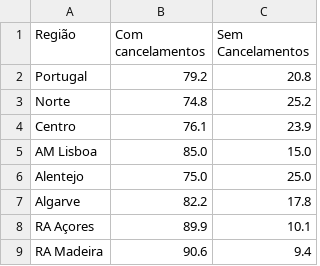
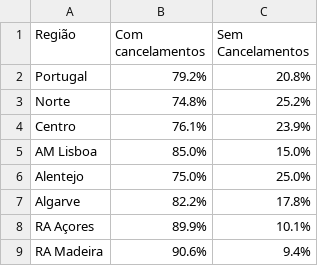
Before and after one commit to DianaA82332/Epidemiologia, a CSV file: Trabalho_final/percentagem_cancelamentos_reservas.csv, drawn as a sheet.

Commit message:
Update percentagem_cancelamentos_reservas.csv

```diff
--- a/Trabalho_final/percentagem_cancelamentos_reservas.csv
+++ b/Trabalho_final/percentagem_cancelamentos_reservas.csv
@@ -1,9 +1,9 @@
 Região;Com cancelamentos;Sem Cancelamentos
-Portugal;79.2;20.8
-Norte;74.8;25.2
-Centro;76.1;23.9
-AM Lisboa;85.0;15.0
-Alentejo;75.0;25.0
-Algarve;82.2;17.8
-RA Açores;89.9;10.1
-RA Madeira;90.6;9.4
+Portugal;79.2%;20.8%
+Norte;74.8%;25.2%
+Centro;76.1%;23.9%
+AM Lisboa;85.0%;15.0%
+Alentejo;75.0%;25.0%
+Algarve;82.2%;17.8%
+RA Açores;89.9%;10.1%
+RA Madeira;90.6%;9.4%
```
